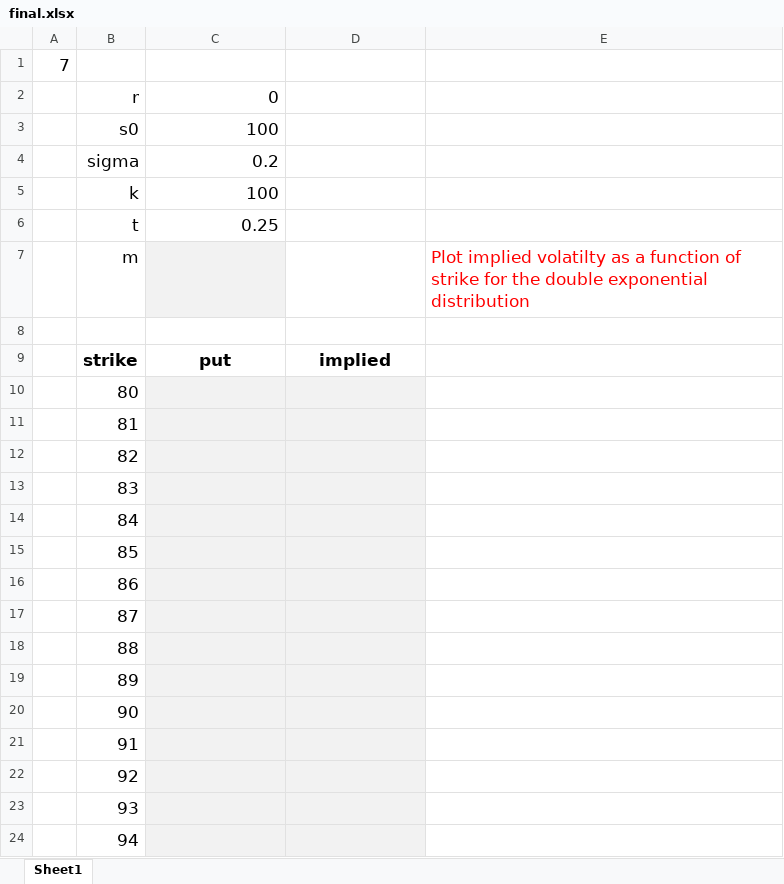
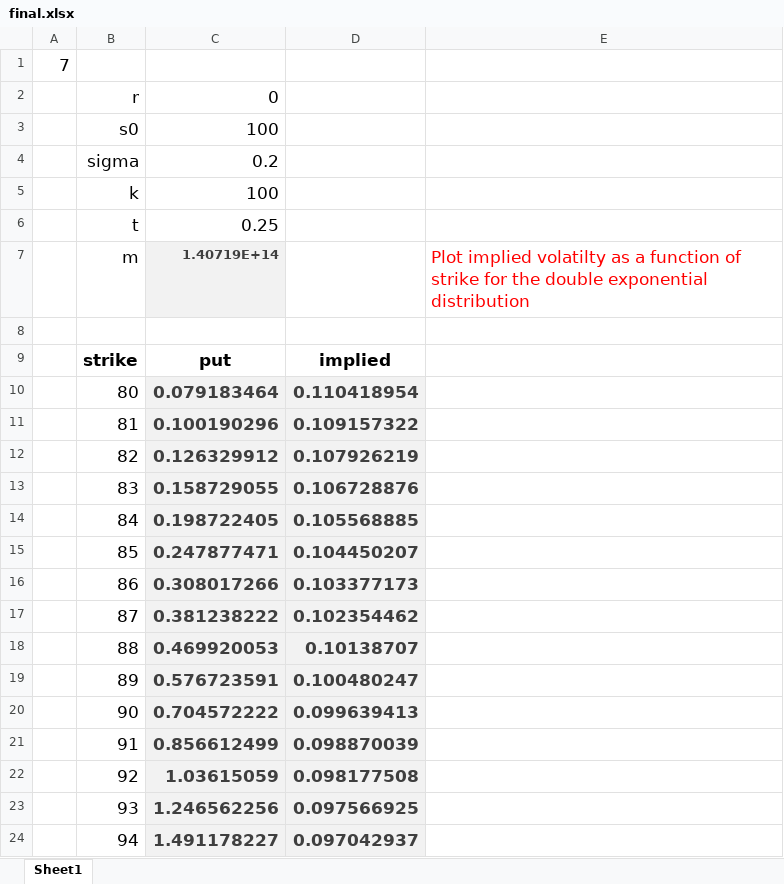
Before and after one commit to FRE6233/hw, an Excel workbook: hw6/code/final.xlsx, sheet Sheet1, drawn as a sheet; only a part is shown; values as stored, in another font and other column widths than the file's, no borders; charts and pictures not drawn; the diff covers the shown part only; the diff names each change by its address in the sheet, - before the commit and + after, or states it on an @@ line.

```diff
--- a/hw6/code/final.xlsx (sheet Sheet1)
+++ b/hw6/code/final.xlsx (sheet Sheet1)
-C7: (empty)
+C7: 1.40719E+14
-C10: (empty)
+C10: 0.079183464
-D10: (empty)
+D10: 0.110418954
-C11: (empty)
+C11: 0.100190296
-D11: (empty)
+D11: 0.109157322
-C12: (empty)
+C12: 0.126329912
-D12: (empty)
+D12: 0.107926219
-C13: (empty)
+C13: 0.158729055
-D13: (empty)
+D13: 0.106728876
-C14: (empty)
+C14: 0.198722405
-D14: (empty)
+D14: 0.105568885
-C15: (empty)
+C15: 0.247877471
-D15: (empty)
+D15: 0.104450207
-C16: (empty)
+C16: 0.308017266
-D16: (empty)
+D16: 0.103377173
-C17: (empty)
+C17: 0.381238222
-D17: (empty)
+D17: 0.102354462
-C18: (empty)
+C18: 0.469920053
-D18: (empty)
+D18: 0.10138707
-C19: (empty)
+C19: 0.576723591
-D19: (empty)
+D19: 0.100480247
-C20: (empty)
+C20: 0.704572222
-D20: (empty)
+D20: 0.099639413
-C21: (empty)
+C21: 0.856612499
-D21: (empty)
+D21: 0.098870039
-C22: (empty)
+C22: 1.03615059
-D22: (empty)
+D22: 0.098177508
-C23: (empty)
+C23: 1.246562256
-D23: (empty)
+D23: 0.097566925
-C24: (empty)
+C24: 1.491178227
-D24: (empty)
+D24: 0.097042937
```
Also changed, not shown: 52 edited cells elsewhere in this sheet, charts or pictures, 5 other files.
